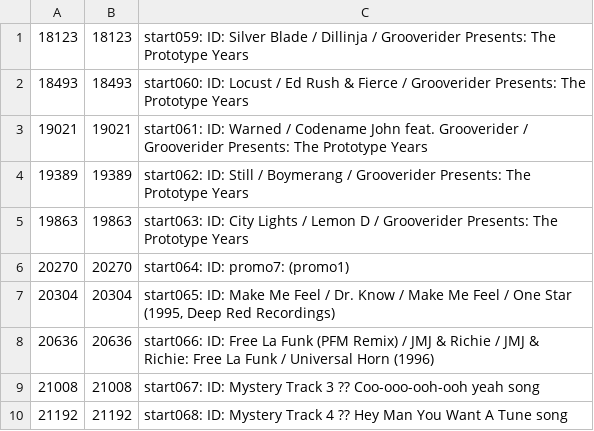
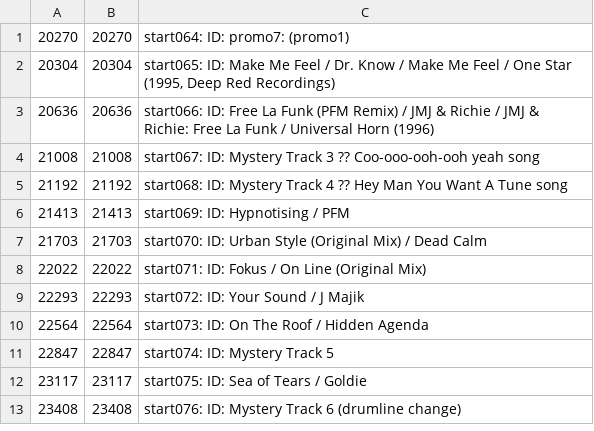
Before and after one commit to trjh/netradio_DNB_analysis, a TSV file: labels/remainder.tsv, drawn as a sheet; only a part is shown; the shorter side is filled out with more unchanged rows.

Commit message:
d308-327 - draft labels, remove old audacity aup, update remainder

```diff
--- a/labels/remainder.tsv
+++ b/labels/remainder.tsv
@@ -1,6 +1 @@
-18123	18123	start059: ID: Silver Blade / Dillinja / Grooverider Presents: The Prototype Years
-18493	18493	start060: ID: Locust / Ed Rush & Fierce / Grooverider Presents: The Prototype Years
-19021	19021	start061: ID: Warned / Codename John feat. Grooverider / Grooverider Presents: The Prototype Years
-19389	19389	start062: ID: Still / Boymerang / Grooverider Presents: The Prototype Years
-19863	19863	start063: ID: City Lights / Lemon D / Grooverider Presents: The Prototype Years
 20270	20270	start064: ID: promo7: (promo1)
```
Also changed, not shown: 2 other files.
